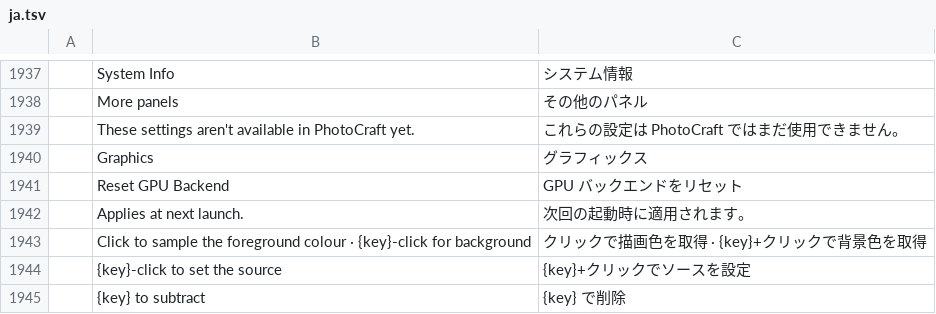
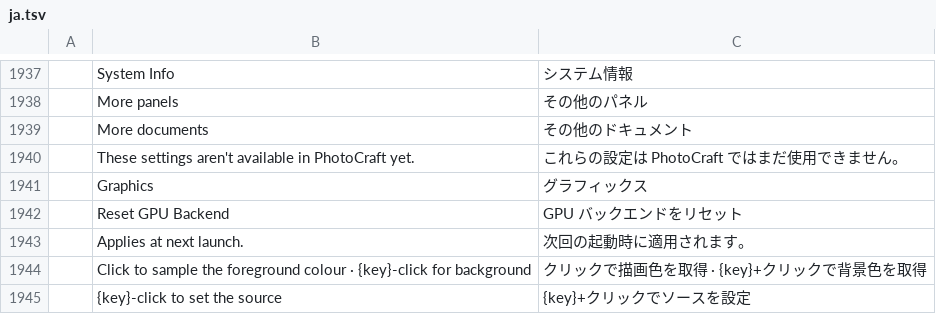
Before and after one commit to 0x6Ason/photocraft, a TSV file: crates/ui-egui/src/i18n/ja.tsv, drawn as a sheet; only a part is shown, gaps mark what is left out; the shorter side is filled out with more unchanged rows.

Commit message:
Document tabs: elide and overflow into a » menu when they are too many (#1276) (#1293)
The document tab strip laid every tab out at its natural width from the strip's
left edge and never clamped it, so once the tabs were wider than the window the
last ones ran off the strip: only a sliver stayed visible, and picking it
showed the document without bringing its tab into view. The dock *panel* strips
solved the same problem in #151 (elide, then a » menu that keeps the selected
tab on the strip); the document strips never got wired to it.

Both document strips now go through `tab_strip::fit`:

- tabs that don't fit shrink — long titles elide with '…' and show the full
  title on hover — and the ones that still don't fit move into a » menu at the
  end of the strip;
- the active document's tab always stays on the strip, and activating a
  document from the menu brings its tab straight onto it;
- files still opening in the background (#210) share the same index space and
  the same menu;
- tabs that fit keep their exact natural widths and the strip shows no menu,
  as before.

The » button is now a shared `tab_strip::overflow_button`, used by the panel
strips too. "More documents" is translated in every catalog.

Tests: `canvas/tabs_tests.rs` drives the whole app with 14 open documents
(Pro and Studio themes) and asserts the tabs stay inside the strip, the menu
holds the rest, and the active document's tab is the one on the strip.

```diff
--- a/crates/ui-egui/src/i18n/ja.tsv
+++ b/crates/ui-egui/src/i18n/ja.tsv
@@ -1938,2 +1938,3 @@
 	More panels	その他のパネル
+	More documents	その他のドキュメント
 	These settings aren't available in PhotoCraft yet.	これらの設定は PhotoCraft ではまだ使用できません。
```
Also changed, not shown: crates/ui-egui/src/i18n/cs.tsv, crates/ui-egui/src/i18n/de.tsv, 12 other files.
